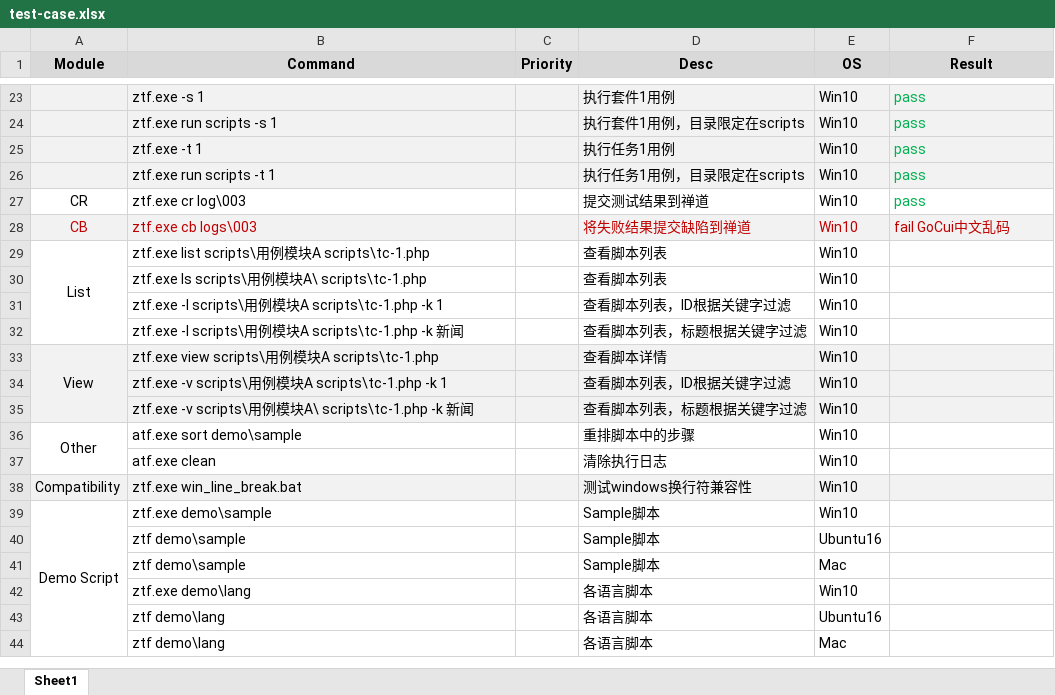
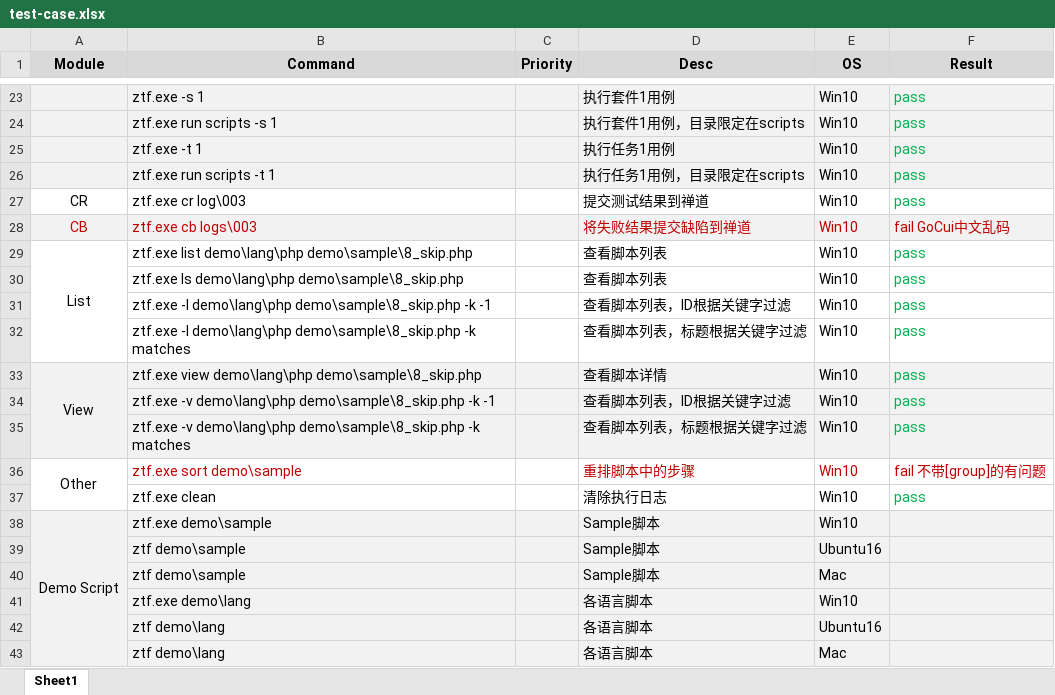
Before and after one commit to easysoft/zentaoatf, an Excel workbook: xdoc/test-case.xlsx, sheet Sheet1, drawn as a sheet; only a part is shown, gaps mark what is left out; values as stored, in another font and other column widths than the file's, no borders; removed rows and columns are numbered as before the commit, all else as after; the diff names each change by its address in the sheet, - before the commit and + after, or states it on an @@ line.

Commit message:
fix a bug when group has [steps] but no [expects]

```diff
--- a/xdoc/test-case.xlsx (sheet Sheet1)
+++ b/xdoc/test-case.xlsx (sheet Sheet1)
-B29 (Command): ztf.exe list scripts\用例模块A scripts\tc-1.php
+B29 (Command): ztf.exe list demo\lang\php demo\sample\8_skip.php
-F29:F35 (Result): (empty)
+F29:F35 (Result): pass
-B30 (Command): ztf.exe ls scripts\用例模块A\ scripts\tc-1.php
+B30 (Command): ztf.exe ls demo\lang\php demo\sample\8_skip.php
-B31 (Command): ztf.exe -l scripts\用例模块A scripts\tc-1.php -k 1
+B31 (Command): ztf.exe -l demo\lang\php demo\sample\8_skip.php -k -1
-B32 (Command): ztf.exe -l scripts\用例模块A scripts\tc-1.php -k 新闻
+B32 (Command): ztf.exe -l demo\lang\php demo\sample\8_skip.php -k matches
-B33 (Command): ztf.exe view scripts\用例模块A scripts\tc-1.php
+B33 (Command): ztf.exe view demo\lang\php demo\sample\8_skip.php
-B34 (Command): ztf.exe -v scripts\用例模块A scripts\tc-1.php -k 1
+B34 (Command): ztf.exe -v demo\lang\php demo\sample\8_skip.php -k -1
-B35 (Command): ztf.exe -v scripts\用例模块A\ scripts\tc-1.php -k 新闻
+B35 (Command): ztf.exe -v demo\lang\php demo\sample\8_skip.php -k matches
-B36 (Command): atf.exe sort demo\sample
+B36 (Command): ztf.exe sort demo\sample
-B36 text colour: black
+B36 text colour: #C00000
-D36:E36 text colour: black
+D36:E36 text colour: #C00000
-F36 (Result): (empty)
+F36 (Result): fail 不带[group]的有问题
-B37 (Command): atf.exe clean
+B37 (Command): ztf.exe clean
-F37 (Result): (empty)
+F37 (Result): pass
-row 38: Compatibility | ztf.exe win_line_break.bat |  | 测试windows换行符兼容性 | Win10
-A38:F43 fill: none
+A38:F43 fill: #F2F2F2
```
Also changed, not shown: 4 other files.
